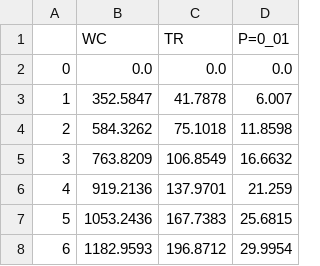
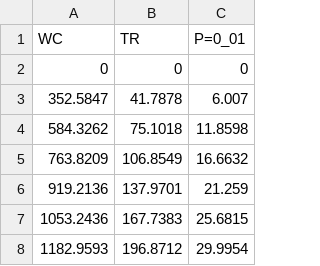
Before and after one commit to plue1011/code, a CSV file: result/HepPh/CEFL/spread.csv, drawn as a sheet; only a part is shown; removed rows and columns are numbered as before the commit, all else as after; the diff names each change by its address in the sheet, - before the commit and + after, or states it on an @@ line.

```diff
--- a/result/HepPh/CEFL/spread.csv
+++ b/result/HepPh/CEFL/spread.csv
-column A, rows 3-8: 1 | 2 | 3 | 4 | 5 | 6
-row 2: 0 | 0.0 | 0.0 | 0.0
+row 2: 0 | 0 | 0
```
Also changed, not shown: result/Epinions/PMC/spread.csv, result/Epinions/PMIA/spread.csv, 29 other files.
